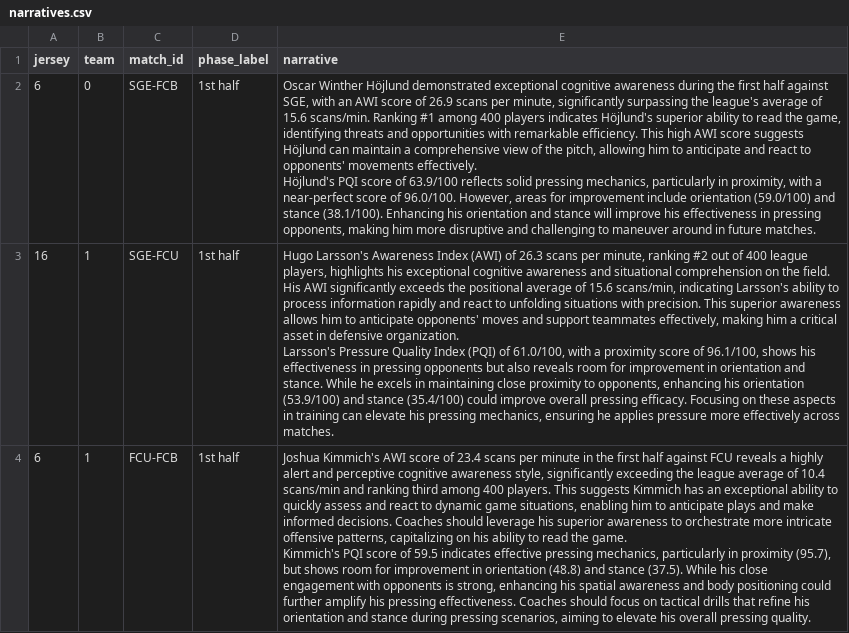
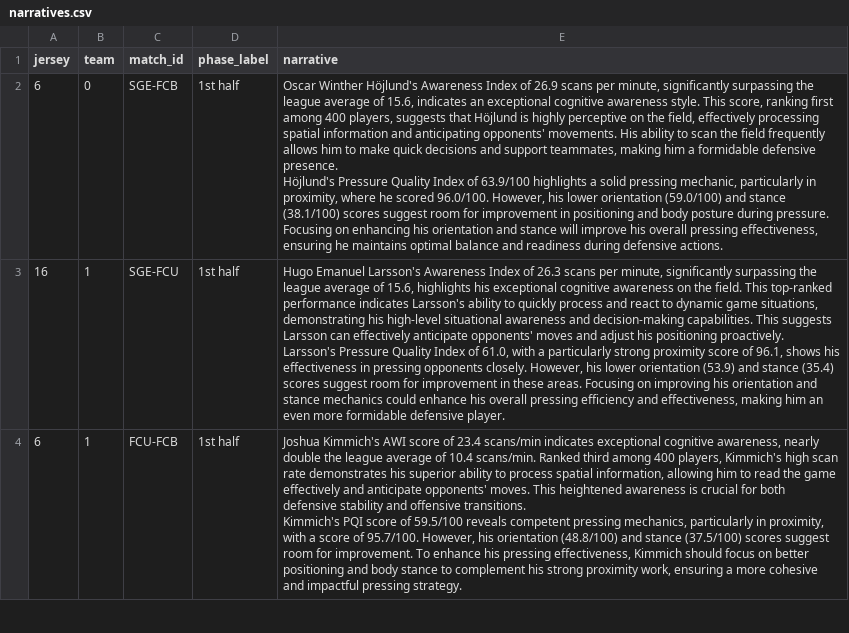
Before and after one commit to itzmore-mph/football-body-intelligence, a CSV file: results/narratives.csv, drawn as a sheet; only a part is shown; the diff covers the shown part only.

```diff
--- a/results/narratives.csv
+++ b/results/narratives.csv
@@ -1,10 +1,10 @@
 jersey,team,match_id,phase_label,narrative
-6,0,SGE-FCB,1st half,"Oscar Winther Höjlund demonstrated exceptional cognitive awareness during the first half against SGE, with an AWI score of 26.9 scans per minute, significantly surpassing the league's average of 15.6 scans/min. Ranking #1 among 400 players indicates Höjlund's superior ability to read the game, identifying threats and opportunities with remarkable efficiency. This high AWI score suggests Höjlund can maintain a comprehensive view of the pitch, allowing him to anticipate and react to opponents' movements effectively.
-
-Höjlund's PQI score of 63.9/100 reflects solid pressing mechanics, particularly in proximity, with a near-perfect score of 96.0/100. However, areas for improvement include orientation (59.0/100) and stance (38.1/100). Enhancing his orientation and stance will improve his effectiveness in pressing opponents, making him more disruptive and challenging to maneuver around in future matches."
-16,1,SGE-FCU,1st half,"Hugo Larsson's Awareness Index (AWI) of 26.3 scans per minute, ranking #2 out of 400 league players, highlights his exceptional cognitive awareness and situational comprehension on the field. His AWI significantly exceeds the positional average of 15.6 scans/min, indicating Larsson's ability to process information rapidly and react to unfolding situations with precision. This superior awareness allows him to anticipate opponents' moves and support teammates effectively, making him a critical asset in defensive organization.
-
-Larsson's Pressure Quality Index (PQI) of 61.0/100, with a proximity score of 96.1/100, shows his effectiveness in pressing opponents but also reveals room for improvement in orientation and stance. While he excels in maintaining close proximity to opponents, enhancing his orientation (53.9/100) and stance (35.4/100) could improve overall pressing efficacy. Focusing on these aspects in training can elevate his pressing mechanics, ensuring he applies pressure more effectively across matches."
-6,1,FCU-FCB,1st half,"Joshua Kimmich's AWI score of 23.4 scans per minute in the first half against FCU reveals a highly alert and perceptive cognitive awareness style, significantly exceeding the league average of 10.4 scans/min and ranking third among 400 players. This suggests Kimmich has an exceptional ability to quickly assess and react to dynamic game situations, enabling him to anticipate plays and make informed decisions. Coaches should leverage his superior awareness to orchestrate more intricate offensive patterns, capitalizing on his ability to read the game.
-
-Kimmich's PQI score of 59.5 indicates effective pressing mechanics, particularly in proximity (95.7), but shows room for improvement in orientation (48.8) and stance (37.5). While his close engagement with opponents is strong, enhancing his spatial awareness and body positioning could further amplify his pressing effectiveness. Coaches should focus on tactical drills that refine his orientation and stance during pressing scenarios, aiming to elevate his overall pressing quality."
+6,0,SGE-FCB,1st half,"Oscar Winther Höjlund's Awareness Index of 26.9 scans per minute, significantly surpassing the league average of 15.6, indicates an exceptional cognitive awareness style. This score, ranking first among 400 players, suggests that Höjlund is highly perceptive on the field, effectively processing spatial information and anticipating opponents' movements. His ability to scan the field frequently allows him to make quick decisions and support teammates, making him a formidable defensive presence.
+
+Höjlund's Pressure Quality Index of 63.9/100 highlights a solid pressing mechanic, particularly in proximity, where he scored 96.0/100. However, his lower orientation (59.0/100) and stance (38.1/100) scores suggest room for improvement in positioning and body posture during pressure. Focusing on enhancing his orientation and stance will improve his overall pressing effectiveness, ensuring he maintains optimal balance and readiness during defensive actions."
+16,1,SGE-FCU,1st half,"Hugo Emanuel Larsson's Awareness Index of 26.3 scans per minute, significantly surpassing the league average of 15.6, highlights his exceptional cognitive awareness on the field. This top-ranked performance indicates Larsson's ability to quickly process and react to dynamic game situations, demonstrating his high-level situational awareness and decision-making capabilities. This suggests Larsson can effectively anticipate opponents' moves and adjust his positioning proactively.
+
+Larsson's Pressure Quality Index of 61.0, with a particularly strong proximity score of 96.1, shows his effectiveness in pressing opponents closely. However, his lower orientation (53.9) and stance (35.4) scores suggest room for improvement in these areas. Focusing on improving his orientation and stance mechanics could enhance his overall pressing efficiency and effectiveness, making him an even more formidable defensive player."
+6,1,FCU-FCB,1st half,"Joshua Kimmich's AWI score of 23.4 scans/min indicates exceptional cognitive awareness, nearly double the league average of 10.4 scans/min. Ranked third among 400 players, Kimmich's high scan rate demonstrates his superior ability to process spatial information, allowing him to read the game effectively and anticipate opponents' moves. This heightened awareness is crucial for both defensive stability and offensive transitions.
+
+Kimmich's PQI score of 59.5/100 reveals competent pressing mechanics, particularly in proximity, with a score of 95.7/100. However, his orientation (48.8/100) and stance (37.5/100) scores suggest room for improvement. To enhance his pressing effectiveness, Kimmich should focus on better positioning and body stance to complement his strong proximity work, ensuring a more cohesive and impactful pressing strategy."
```
Also changed, not shown: 7 edited cells elsewhere in this file, results/combined_full.csv, 10 other files.
